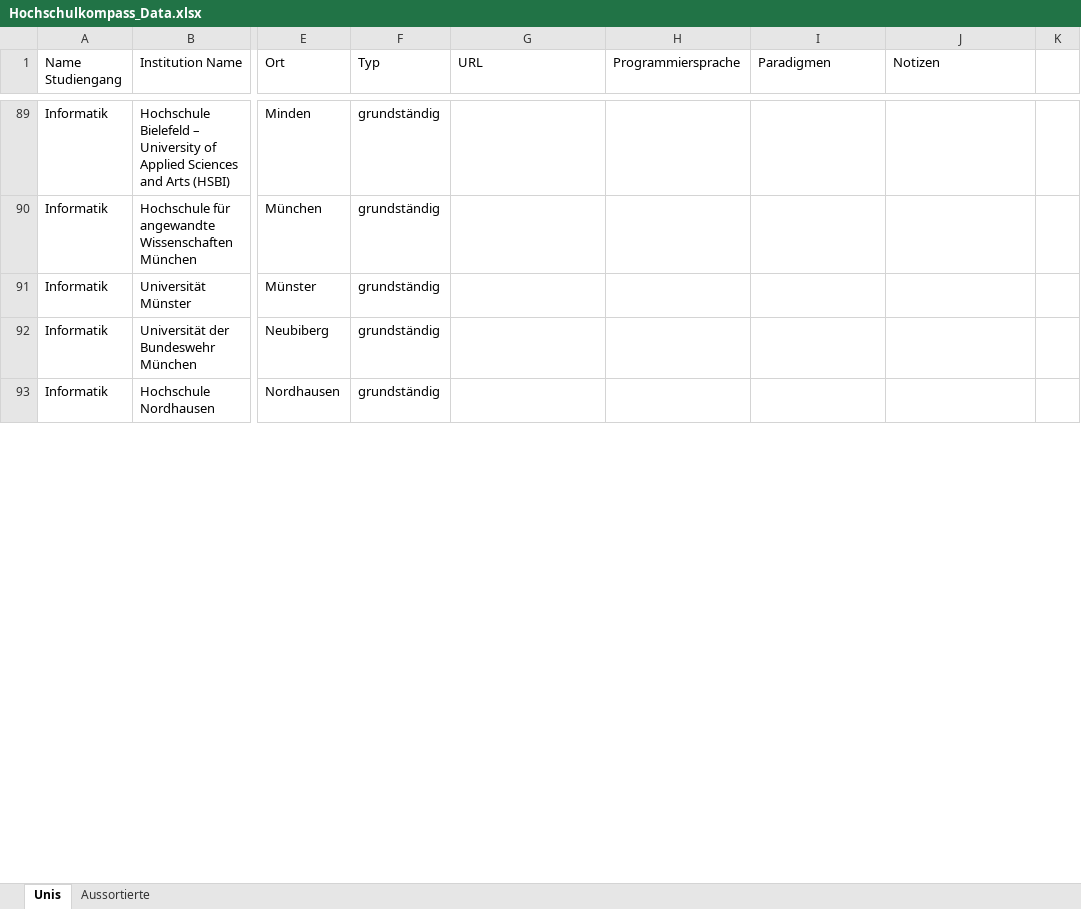
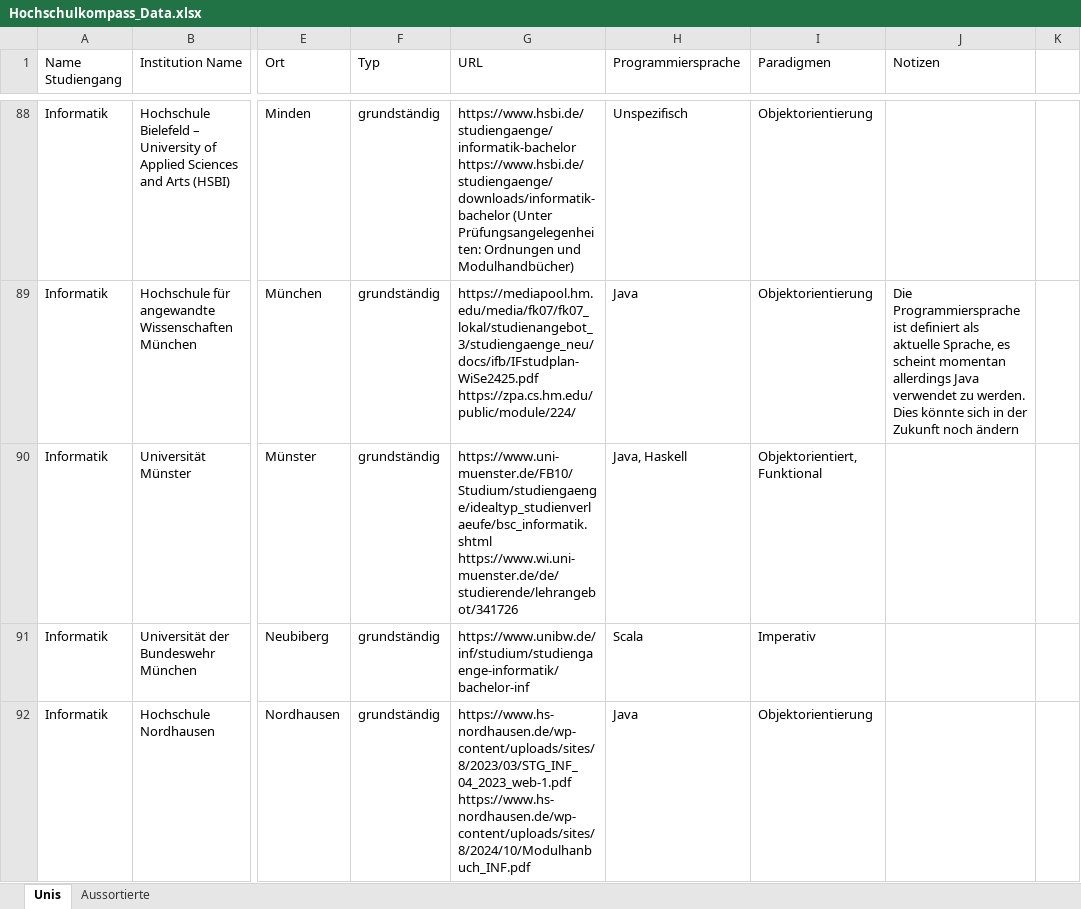
Before and after one commit to AnoukMartinez/BA_WS25, an Excel workbook: Data/Hochschulkompass_Data.xlsx, sheet Unis, drawn as a sheet; only a part is shown, gaps mark what is left out; values as stored, in another font and other column widths than the file's, no cell formats; addresses are those after the commit; ↵ is a line break in a cell; the diff covers the shown part only; the diff names each change by its address in the sheet, - before the commit and + after, or states it on an @@ line.

```diff
--- a/Data/Hochschulkompass_Data.xlsx (sheet Unis)
+++ b/Data/Hochschulkompass_Data.xlsx (sheet Unis)
-G88 (URL): (empty)
+G88 (URL): https://www.hsbi.de/studiengaenge/informatik-bachelor ↵ https://www.hsbi.de/studiengaenge/downloads/informatik-bachelor (Unter Prüfungsangelegenheiten: Ordnungen und Modulhandbücher)
-H88 (Programmiersprache): (empty)
+H88 (Programmiersprache): Unspezifisch
-I88:I89 (Paradigmen): (empty)
+I88:I89 (Paradigmen): Objektorientierung
-G89 (URL): (empty)
+G89 (URL): https://mediapool.hm.edu/media/fk07/fk07_lokal/studienangebot_3/studiengaenge_neu/docs/ifb/IFstudplan-WiSe2425.pdf ↵ https://zpa.cs.hm.edu/public/module/224/
-H89 (Programmiersprache): (empty)
+H89 (Programmiersprache): Java
-J89 (Notizen): (empty)
+J89 (Notizen): Die Programmiersprache ist definiert als aktuelle Sprache, es scheint momentan allerdings Java verwendet zu werden. Dies könnte sich in der Zukunft noch ändern
-G90 (URL): (empty)
+G90 (URL): https://www.uni-muenster.de/FB10/Studium/studiengaenge/idealtyp_studienverlaeufe/bsc_informatik.shtml ↵ https://www.wi.uni-muenster.de/de/studierende/lehrangebot/341726
-H90 (Programmiersprache): (empty)
+H90 (Programmiersprache): Java, Haskell
-I90 (Paradigmen): (empty)
+I90 (Paradigmen): Objektorientiert, Funktional
-G91 (URL): (empty)
+G91 (URL): https://www.unibw.de/inf/studium/studiengaenge-informatik/bachelor-inf
-H91 (Programmiersprache): (empty)
+H91 (Programmiersprache): Scala
-I91 (Paradigmen): (empty)
+I91 (Paradigmen): Imperativ
-G92 (URL): (empty)
+G92 (URL): https://www.hs-nordhausen.de/wp-content/uploads/sites/8/2023/03/STG_INF_04_2023_web-1.pdf ↵ https://www.hs-nordhausen.de/wp-content/uploads/sites/8/2024/10/Modulhanbuch_INF.pdf
-H92 (Programmiersprache): (empty)
+H92 (Programmiersprache): Java
-I92 (Paradigmen): (empty)
+I92 (Paradigmen): Objektorientierung
```
Also changed, not shown: 5 removed rows and 200 edited cells elsewhere in this sheet, sheet Aussortierte, cell formats.
